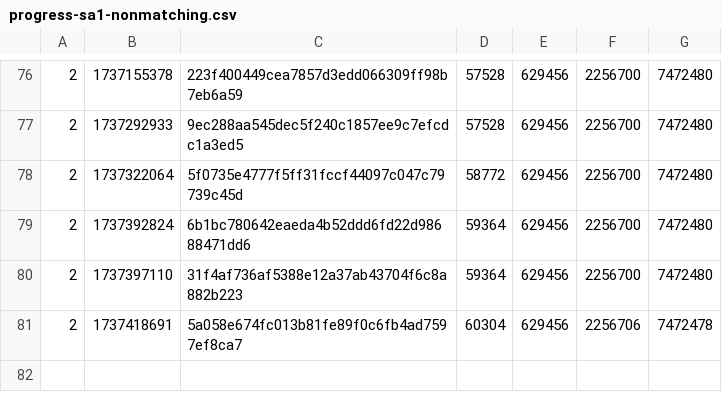
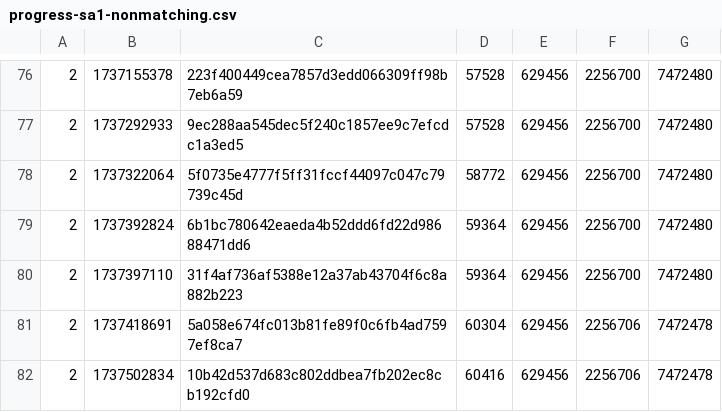
Before and after one commit to SAT-R/sa1, a CSV file: reports/progress-sa1-nonmatching.csv, drawn as a sheet; only a part is shown, gaps mark what is left out.

```diff
--- a/reports/progress-sa1-nonmatching.csv
+++ b/reports/progress-sa1-nonmatching.csv
@@ -81 +81,2 @@
 2,1737418691,5a058e674fc013b81fe89f0c6fb4ad7597ef8ca7,60304,629456,2256706,7472478
+2,1737502834,10b42d537d683c802ddbea7fb202ec8cb192cfd0,60416,629456,2256706,7472478
```
Also changed, not shown: reports/progress-sa1-matching.csv, 2 other files.
